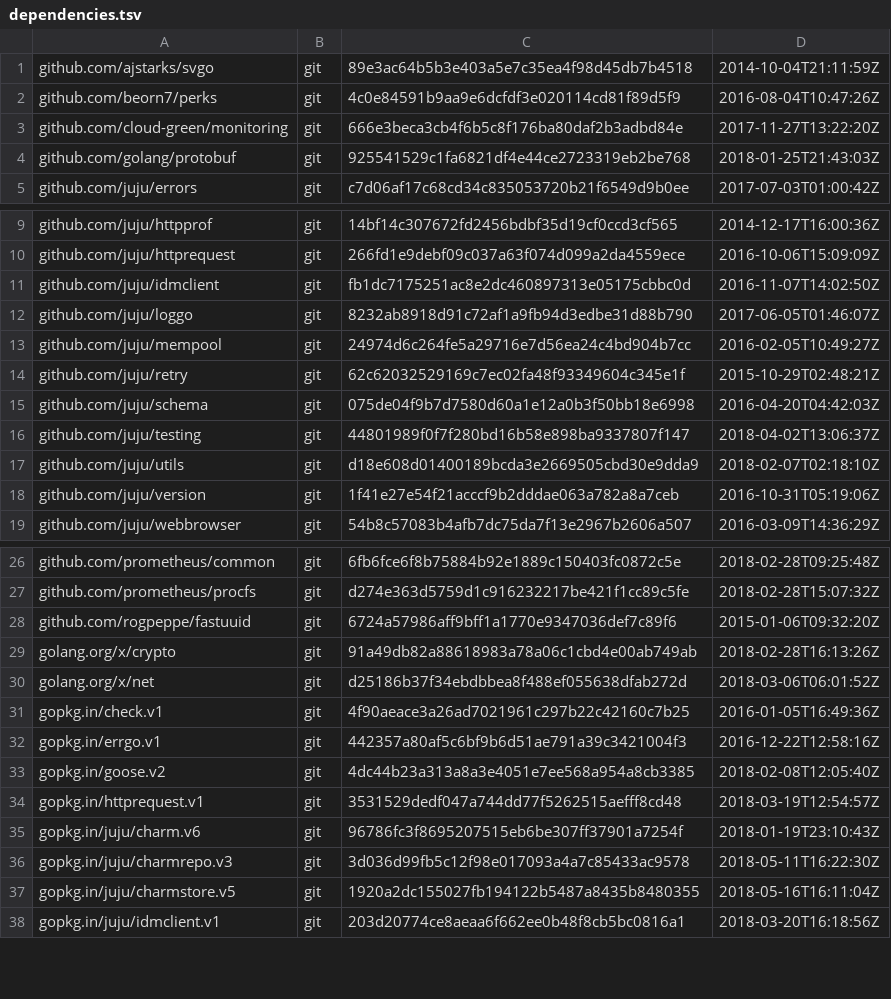
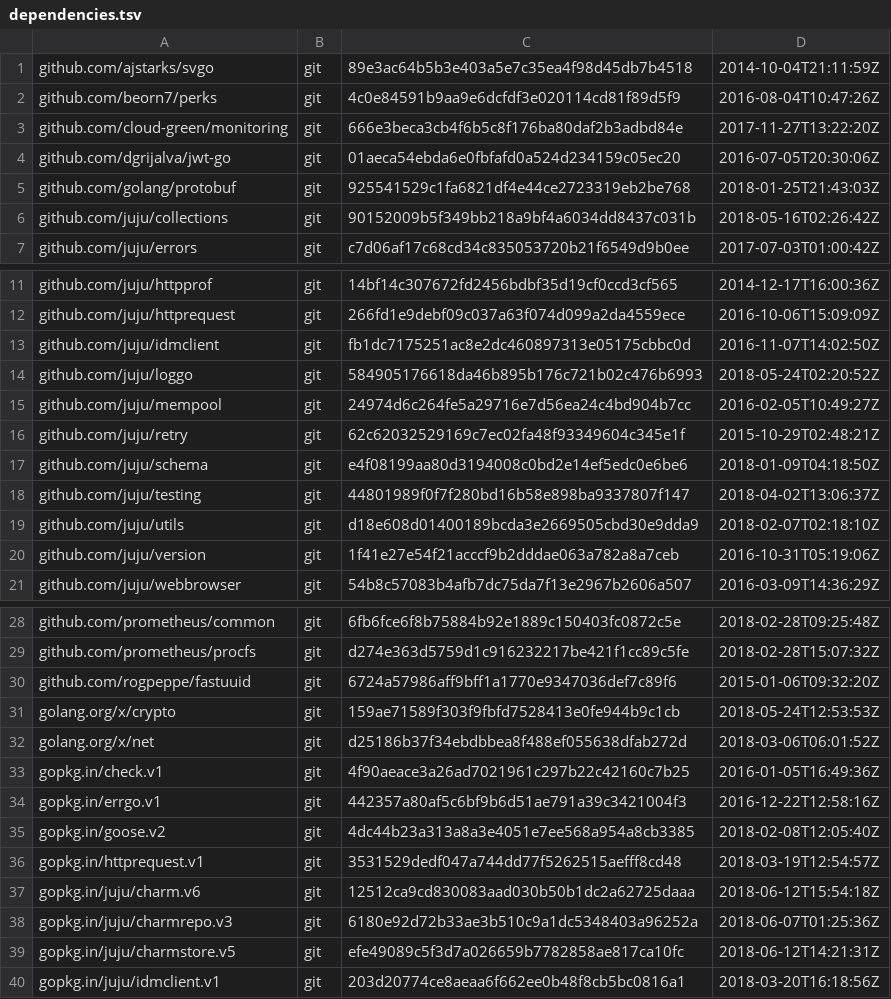
Before and after one commit to juju/charmrepo, a TSV file: dependencies.tsv, drawn as a sheet; only a part is shown, gaps mark what is left out.

```diff
--- a/dependencies.tsv
+++ b/dependencies.tsv
@@ -3,3 +3,5 @@ github.com/beorn7/perks	git	4c0e84591b9aa9e6dcfdf3e020114cd81f89d5f9	2016-08-04T
 github.com/cloud-green/monitoring	git	666e3beca3cb4f6b5c8f176ba80daf2b3adbd84e	2017-11-27T13:22:20Z
+github.com/dgrijalva/jwt-go	git	01aeca54ebda6e0fbfafd0a524d234159c05ec20	2016-07-05T20:30:06Z
 github.com/golang/protobuf	git	925541529c1fa6821df4e44ce2723319eb2be768	2018-01-25T21:43:03Z
+github.com/juju/collections	git	90152009b5f349bb218a9bf4a6034dd8437c031b	2018-05-16T02:26:42Z
 github.com/juju/errors	git	c7d06af17c68cd34c835053720b21f6549d9b0ee	2017-07-03T01:00:42Z
@@ -11,6 +13,6 @@ github.com/juju/httprequest	git	266fd1e9debf09c037a63f074d099a2da4559ece	2016-10
 github.com/juju/idmclient	git	fb1dc7175251ac8e2dc460897313e05175cbbc0d	2016-11-07T14:02:50Z
-github.com/juju/loggo	git	8232ab8918d91c72af1a9fb94d3edbe31d88b790	2017-06-05T01:46:07Z
+github.com/juju/loggo	git	584905176618da46b895b176c721b02c476b6993	2018-05-24T02:20:52Z
 github.com/juju/mempool	git	24974d6c264fe5a29716e7d56ea24c4bd904b7cc	2016-02-05T10:49:27Z
 github.com/juju/retry	git	62c62032529169c7ec02fa48f93349604c345e1f	2015-10-29T02:48:21Z
-github.com/juju/schema	git	075de04f9b7d7580d60a1e12a0b3f50bb18e6998	2016-04-20T04:42:03Z
+github.com/juju/schema	git	e4f08199aa80d3194008c0bd2e14ef5edc0e6be6	2018-01-09T04:18:50Z
 github.com/juju/testing	git	44801989f0f7f280bd16b58e898ba9337807f147	2018-04-02T13:06:37Z
@@ -28,3 +30,3 @@ github.com/prometheus/procfs	git	d274e363d5759d1c916232217be421f1cc89c5fe	2018-0
 github.com/rogpeppe/fastuuid	git	6724a57986aff9bff1a1770e9347036def7c89f6	2015-01-06T09:32:20Z
-golang.org/x/crypto	git	91a49db82a88618983a78a06c1cbd4e00ab749ab	2018-02-28T16:13:26Z
+golang.org/x/crypto	git	159ae71589f303f9fbfd7528413e0fe944b9c1cb	2018-05-24T12:53:53Z
 golang.org/x/net	git	d25186b37f34ebdbbea8f488ef055638dfab272d	2018-03-06T06:01:52Z
@@ -34,5 +36,5 @@ gopkg.in/goose.v2	git	4dc44b23a313a8a3e4051e7ee568a954a8cb3385	2018-02-08T12:05:
 gopkg.in/httprequest.v1	git	3531529dedf047a744dd77f5262515aefff8cd48	2018-03-19T12:54:57Z
-gopkg.in/juju/charm.v6	git	96786fc3f8695207515eb6be307ff37901a7254f	2018-01-19T23:10:43Z
-gopkg.in/juju/charmrepo.v3	git	3d036d99fb5c12f98e017093a4a7c85433ac9578	2018-05-11T16:22:30Z
-gopkg.in/juju/charmstore.v5	git	1920a2dc155027fb194122b5487a8435b8480355	2018-05-16T16:11:04Z
+gopkg.in/juju/charm.v6	git	12512ca9cd830083aad030b50b1dc2a62725daaa	2018-06-12T15:54:18Z
+gopkg.in/juju/charmrepo.v3	git	6180e92d72b33ae3b510c9a1dc5348403a96252a	2018-06-07T01:25:36Z
+gopkg.in/juju/charmstore.v5	git	efe49089c5f3d7a026659b7782858ae817ca10fc	2018-06-12T14:21:31Z
 gopkg.in/juju/idmclient.v1	git	203d20774ce8aeaa6f662ee0b48f8cb5bc0816a1	2018-03-20T16:18:56Z
```
Also changed, not shown: 3 other files.
